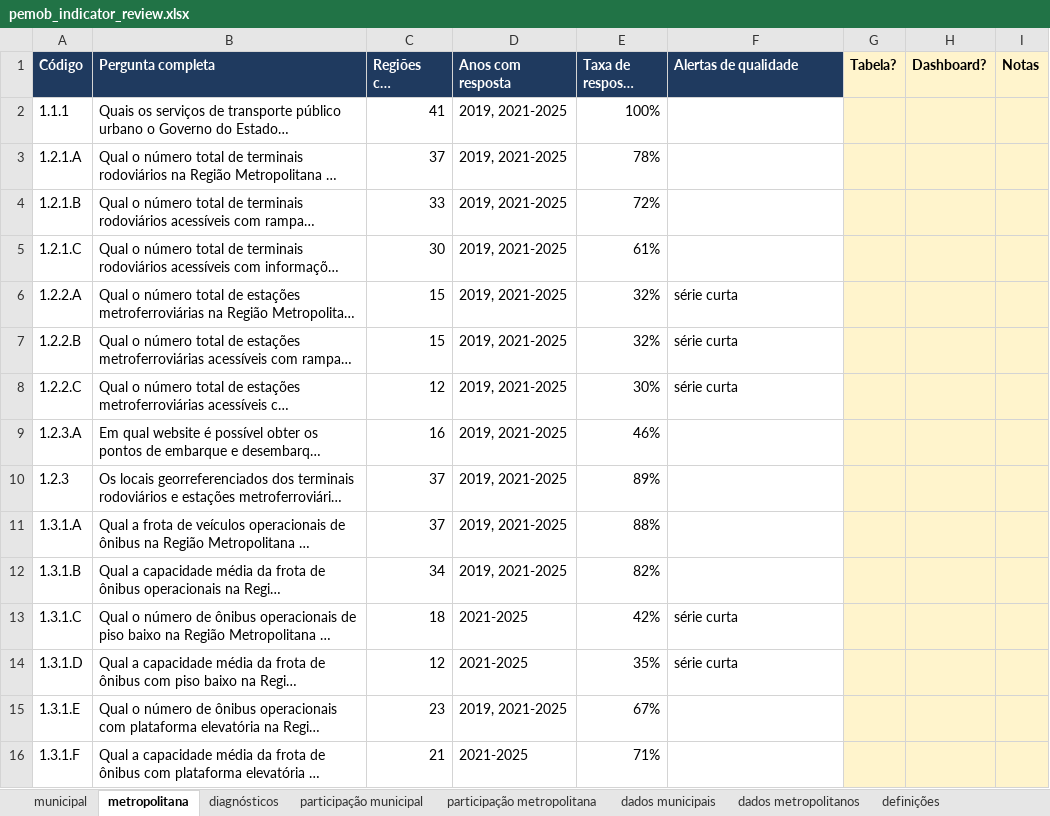
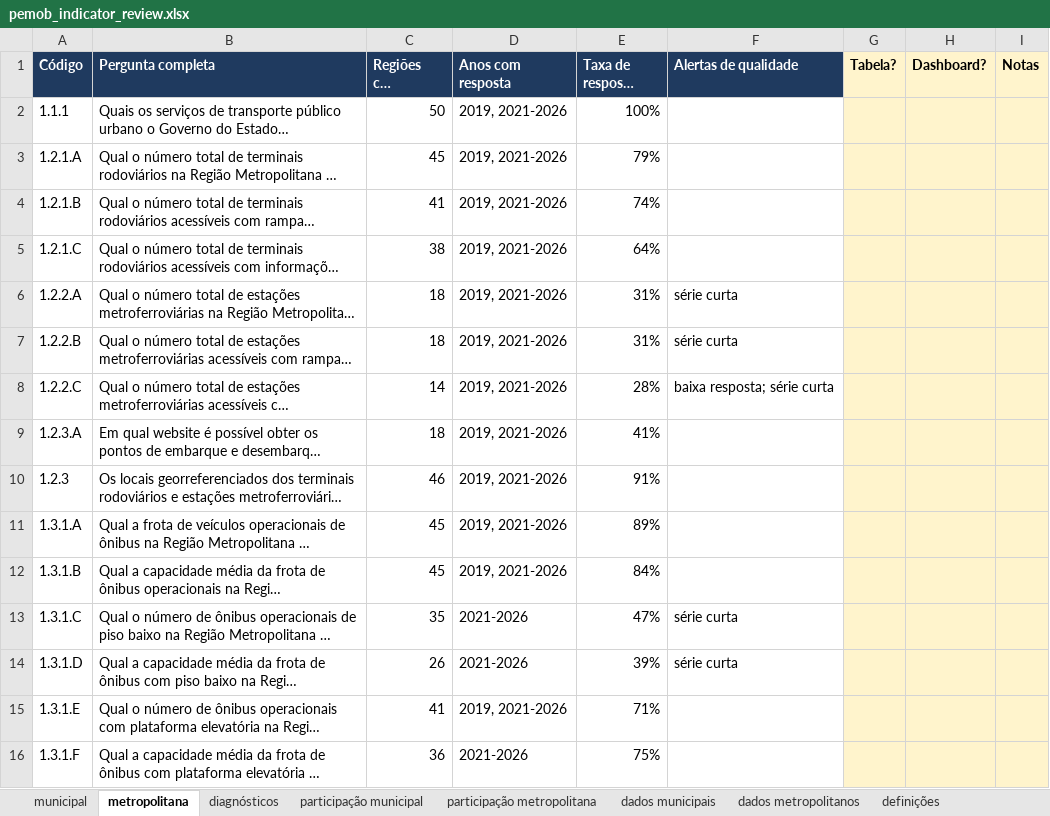
Before and after one commit to inspercidades/data-pemob, an Excel workbook: review/pemob_indicator_review.xlsx, sheet metropolitana, drawn as a sheet; only a part is shown; long unchanged cells end in …; values as stored, in another font and other column widths than the file's, no borders; conditional formats not drawn; the diff covers the shown part only; the diff names each change by its address in the sheet, - before the commit and + after, or states it on an @@ line.

Commit message:
feat: ingest PEMOB 2026 municipal and metropolitan data
Append both official 2026 workbooks to the harmonized panels and regenerate treatment, registry, Dataverse draft, and indicator review artifacts. Keep nine new cycling review candidates pending.

```diff
--- a/review/pemob_indicator_review.xlsx (sheet metropolitana)
+++ b/review/pemob_indicator_review.xlsx (sheet metropolitana)
-C2 (Regiões com resposta): 41
+C2 (Regiões com resposta): 50
-D2:D12 (Anos com resposta): 2019, 2021-2025
+D2:D12 (Anos com resposta): 2019, 2021-2026
-C3 (Regiões com resposta): 37
+C3 (Regiões com resposta): 45
-E3 (Taxa de resposta média): 78%
+E3 (Taxa de resposta média): 79%
-C4 (Regiões com resposta): 33
+C4 (Regiões com resposta): 41
-E4 (Taxa de resposta média): 72%
+E4 (Taxa de resposta média): 74%
-C5 (Regiões com resposta): 30
+C5 (Regiões com resposta): 38
-E5 (Taxa de resposta média): 61%
+E5 (Taxa de resposta média): 64%
-C6:C7 (Regiões com resposta): 15
+C6:C7 (Regiões com resposta): 18
-E6:E7 (Taxa de resposta média): 32%
+E6:E7 (Taxa de resposta média): 31%
-C8 (Regiões com resposta): 12
+C8 (Regiões com resposta): 14
-E8 (Taxa de resposta média): 30%
+E8 (Taxa de resposta média): 28%
-F8 (Alertas de qualidade): série curta
+F8 (Alertas de qualidade): baixa resposta; série curta
-C9 (Regiões com resposta): 16
+C9 (Regiões com resposta): 18
-E9 (Taxa de resposta média): 46%
+E9 (Taxa de resposta média): 41%
-C10 (Regiões com resposta): 37
+C10 (Regiões com resposta): 46
-E10 (Taxa de resposta média): 89%
+E10 (Taxa de resposta média): 91%
-C11 (Regiões com resposta): 37
+C11 (Regiões com resposta): 45
-E11 (Taxa de resposta média): 88%
+E11 (Taxa de resposta média): 89%
-C12 (Regiões com resposta): 34
+C12 (Regiões com resposta): 45
-E12 (Taxa de resposta média): 82%
+E12 (Taxa de resposta média): 84%
-C13 (Regiões com resposta): 18
+C13 (Regiões com resposta): 35
-D13:D14 (Anos com resposta): 2021-2025
+D13:D14 (Anos com resposta): 2021-2026
-E13 (Taxa de resposta média): 42%
+E13 (Taxa de resposta média): 47%
-C14 (Regiões com resposta): 12
+C14 (Regiões com resposta): 26
-E14 (Taxa de resposta média): 35%
+E14 (Taxa de resposta média): 39%
-C15 (Regiões com resposta): 23
+C15 (Regiões com resposta): 41
-D15 (Anos com resposta): 2019, 2021-2025
+D15 (Anos com resposta): 2019, 2021-2026
-E15 (Taxa de resposta média): 67%
+E15 (Taxa de resposta média): 71%
-C16 (Regiões com resposta): 21
+C16 (Regiões com resposta): 36
-D16 (Anos com resposta): 2021-2025
+D16 (Anos com resposta): 2021-2026
-E16 (Taxa de resposta média): 71%
+E16 (Taxa de resposta média): 75%
```
Also changed, not shown: 1 added row and 687 edited cells elsewhere in this sheet, sheet dados municipais, sheet diagnósticos, sheet dados metropolitanos, sheet municipal, sheet definições, sheet participação municipal, 1 more sheet, 49 other files.
